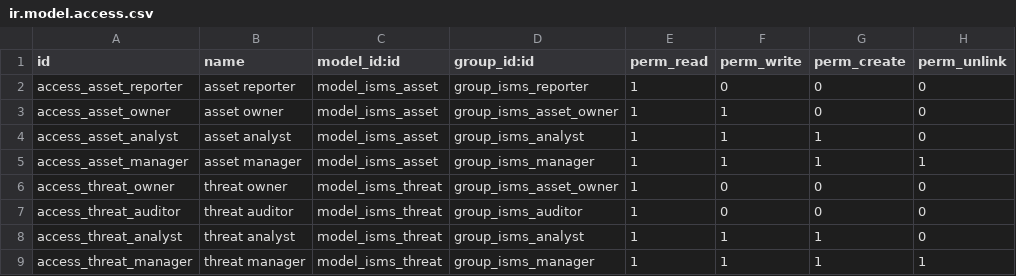
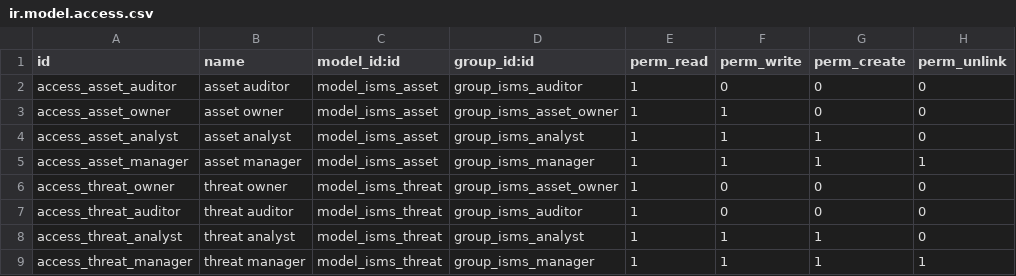
Before and after one commit to hex0tic/formula-university-odoo-isms, a CSV file: odoo/addons/university_isms/security/ir.model.access.csv, drawn as a sheet; only a part is shown.

```diff
--- a/odoo/addons/university_isms/security/ir.model.access.csv
+++ b/odoo/addons/university_isms/security/ir.model.access.csv
@@ -1,3 +1,3 @@
 id,name,model_id:id,group_id:id,perm_read,perm_write,perm_create,perm_unlink
-access_asset_reporter,asset reporter,model_isms_asset,group_isms_reporter,1,0,0,0
+access_asset_auditor,asset auditor,model_isms_asset,group_isms_auditor,1,0,0,0
 access_asset_owner,asset owner,model_isms_asset,group_isms_asset_owner,1,1,0,0
```
Also changed, not shown: data/incidents.csv, 46 other files.
